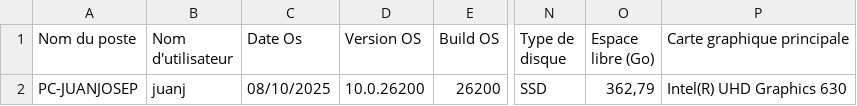
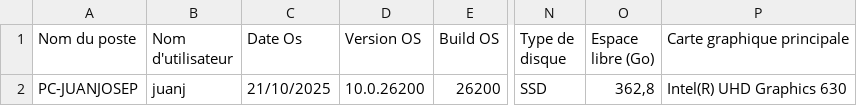
Before and after one commit to juanjox20/Audit-Game, a CSV file: audit_machine_complet.csv, drawn as a sheet; only a part is shown, gaps mark what is left out; the diff names each change by its address in the sheet, - before the commit and + after, or states it on an @@ line.

Commit message:
le bon

```diff
--- a/audit_machine_complet.csv
+++ b/audit_machine_complet.csv
-C2 (Date Os): 08/10/2025
+C2 (Date Os): 21/10/2025
-O2 (Espace libre (Go)): 362,79
+O2 (Espace libre (Go)): 362,8
```
